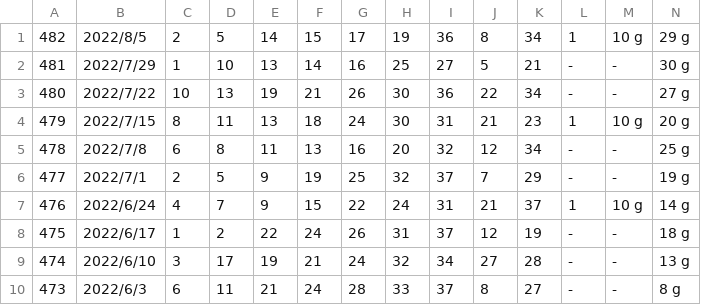
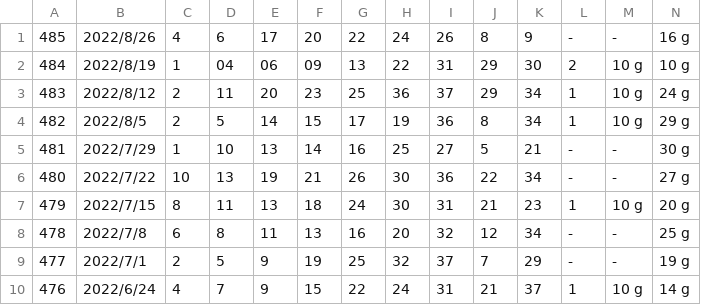
Before and after one commit to vpn62399/memo, a CSV file: loto7.csv, drawn as a sheet; only a part is shown; the shorter side is filled out with more unchanged rows; rows hold the shown columns only; the diff names each change by its address in the sheet, - before the commit and + after, or states it on an @@ line.

```diff
--- a/loto7.csv
+++ b/loto7.csv
+row 1: 485 | 2022/8/26 | 4 | 6 | 17 | 20 | 22 | 24 | 26 | 8 | 9 | - | - | 16 g
+row 2: 484 | 2022/8/19 | 1 | 04 | 06 | 09 | 13 | 22 | 31 | 29 | 30 | 2 | 10 g | 10 g
+row 3: 483 | 2022/8/12 | 2 | 11 | 20 | 23 | 25 | 36 | 37 | 29 | 34 | 1 | 10 g | 24 g
```
Also changed, not shown: loto6.csv, loto6c.csv, 14 other files.
